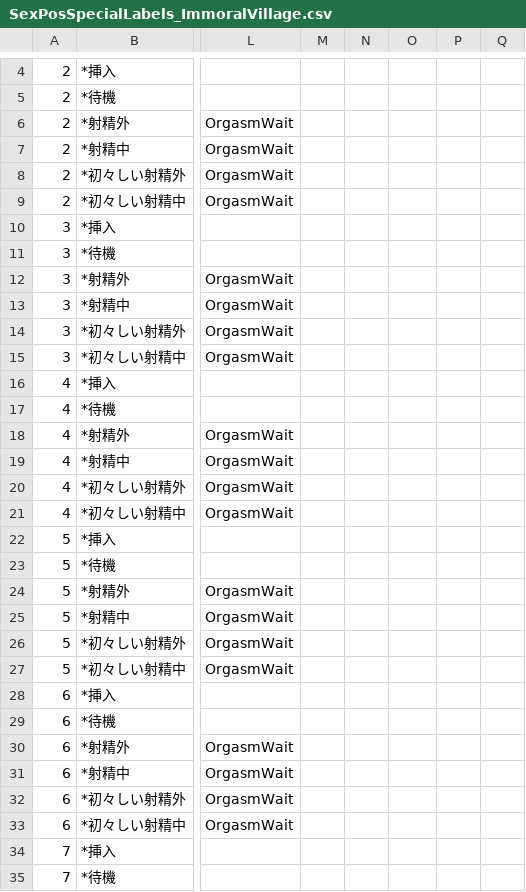
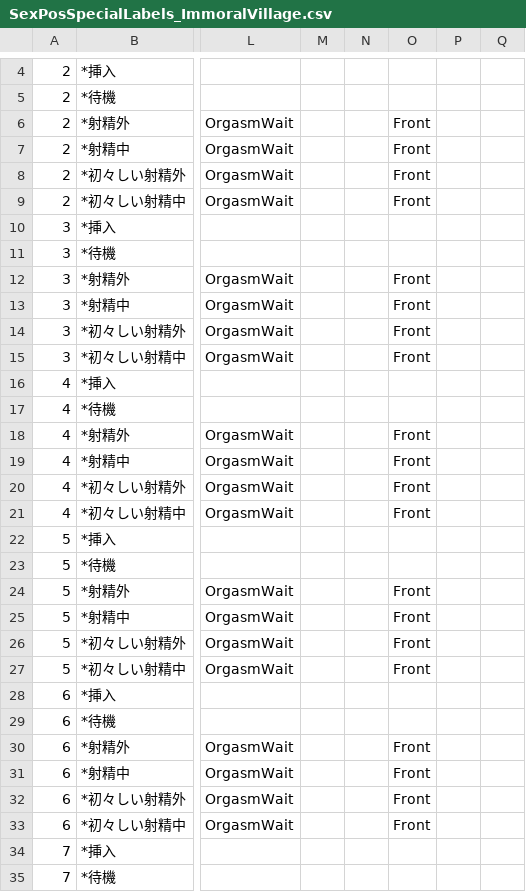
Before and after one commit to hawkeye-e/COM3D2_WildParty, a CSV file: COM3D2_WildParty/Resources/SexPosSpecialLabels_ImmoralVillage.csv, drawn as a sheet; only a part is shown, gaps mark what is left out; the diff covers the shown part only; the diff names each change by its address in the sheet, - before the commit and + after, or states it on an @@ line.

```diff
--- a/COM3D2_WildParty/Resources/SexPosSpecialLabels_ImmoralVillage.csv
+++ b/COM3D2_WildParty/Resources/SexPosSpecialLabels_ImmoralVillage.csv
-O6:O9: (empty)
+O6:O9: Front
-O12:O15: (empty)
+O12:O15: Front
-O18:O21: (empty)
+O18:O21: Front
-O24:O27: (empty)
+O24:O27: Front
-O30:O33: (empty)
+O30:O33: Front
```
Also changed, not shown: 69 edited cells elsewhere in this file, COM3D2_WildParty/Resources/SexPosSpecialLabels_HappyGBClub.csv, COM3D2_WildParty/Resources/SexPosSpecialLabels_OrgyParty.csv, 29 other files.
